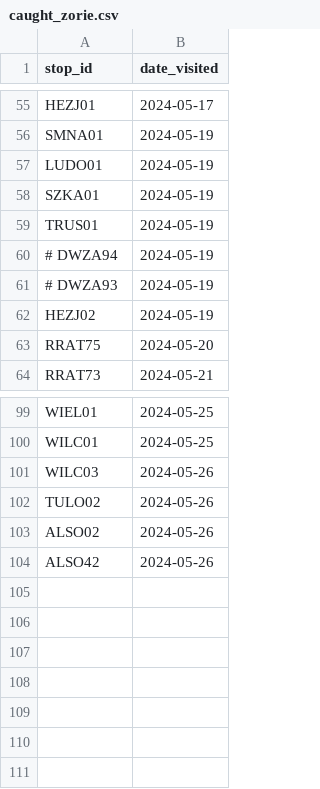
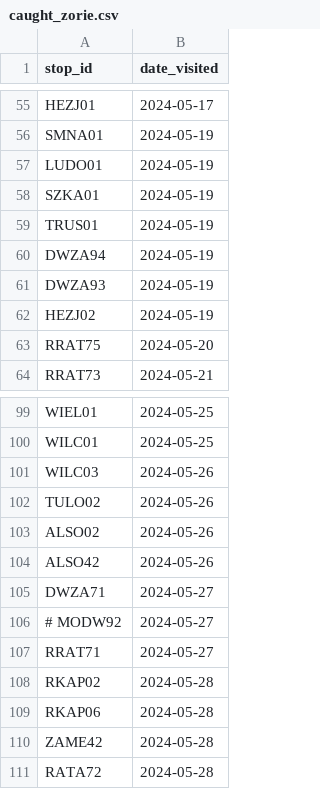
Before and after one commit to pixelsapphire/pokestops, a CSV file: caught_zorie.csv, drawn as a sheet; only a part is shown, gaps mark what is left out.

Commit message:
Update visited stops

```diff
--- a/caught_zorie.csv
+++ b/caught_zorie.csv
@@ -59,4 +59,4 @@ SZKA01,2024-05-19
 TRUS01,2024-05-19
-# DWZA94,2024-05-19
-# DWZA93,2024-05-19
+DWZA94,2024-05-19
+DWZA93,2024-05-19
 HEZJ02,2024-05-19
@@ -104 +104,8 @@ ALSO02,2024-05-26
 ALSO42,2024-05-26
+DWZA71,2024-05-27
+# MODW92,2024-05-27
+RRAT71,2024-05-27
+RKAP02,2024-05-28
+RKAP06,2024-05-28
+ZAME42,2024-05-28
+RATA72,2024-05-28
```
Also changed, not shown: 1 other file.
